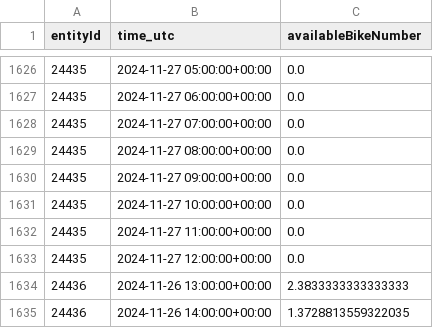
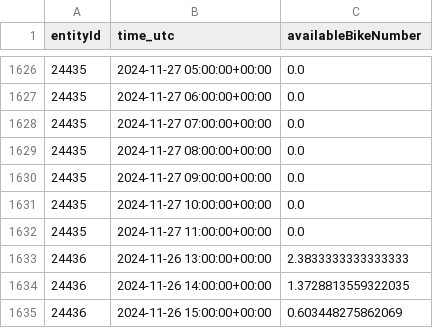
Before and after one commit to Claas99/sprottenflotte_pred_tool, a CSV file: data/data_temp.csv, drawn as a sheet; only a part is shown, gaps mark what is left out; the shorter side is filled out with more unchanged rows; the diff names each change by its address in the sheet, - before the commit and + after, or states it on an @@ line.

Commit message:
Update CSV file

```diff
--- a/data/data_temp.csv
+++ b/data/data_temp.csv
-row 1633: 24435 | 2024-11-27 12:00:00+00:00 | 0.0
```
